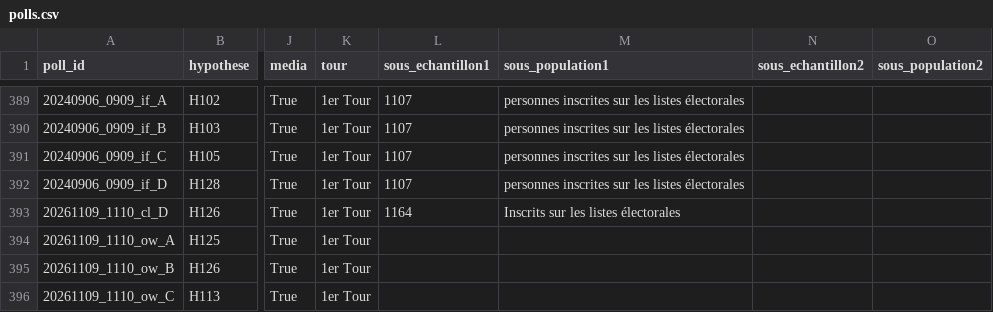
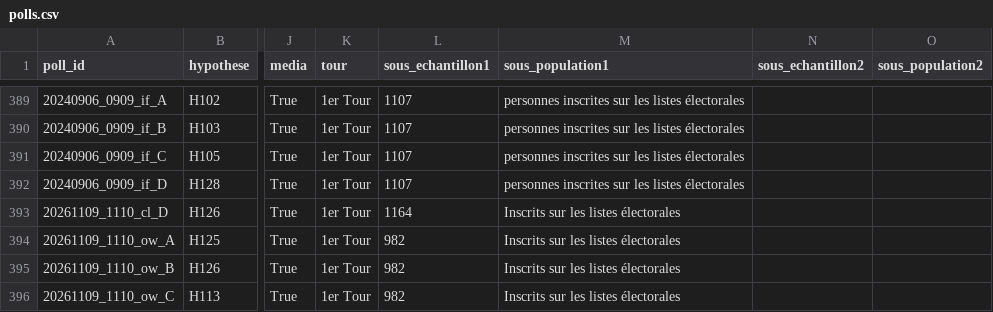
Before and after one commit to EnzoSim/rolling-2027, a CSV file: polls.csv, drawn as a sheet; only a part is shown, gaps mark what is left out; the diff names each change by its address in the sheet, - before the commit and + after, or states it on an @@ line.

Commit message:
OpinionWay des 9 et 10 novembre 2026 : les 982 sont les inscrits sur les listes (#125)
Les Echos du 13 novembre : « Sondage effectué du 9 au 10 novembre auprès de 982 personnes inscrites sur les listes électorales ». Le total des interrogés attend la notice.

```diff
--- a/polls.csv
+++ b/polls.csv
-L394:L396 (sous_echantillon1): (empty)
+L394:L396 (sous_echantillon1): 982
-M394:M396 (sous_population1): (empty)
+M394:M396 (sous_population1): Inscrits sur les listes électorales
```
